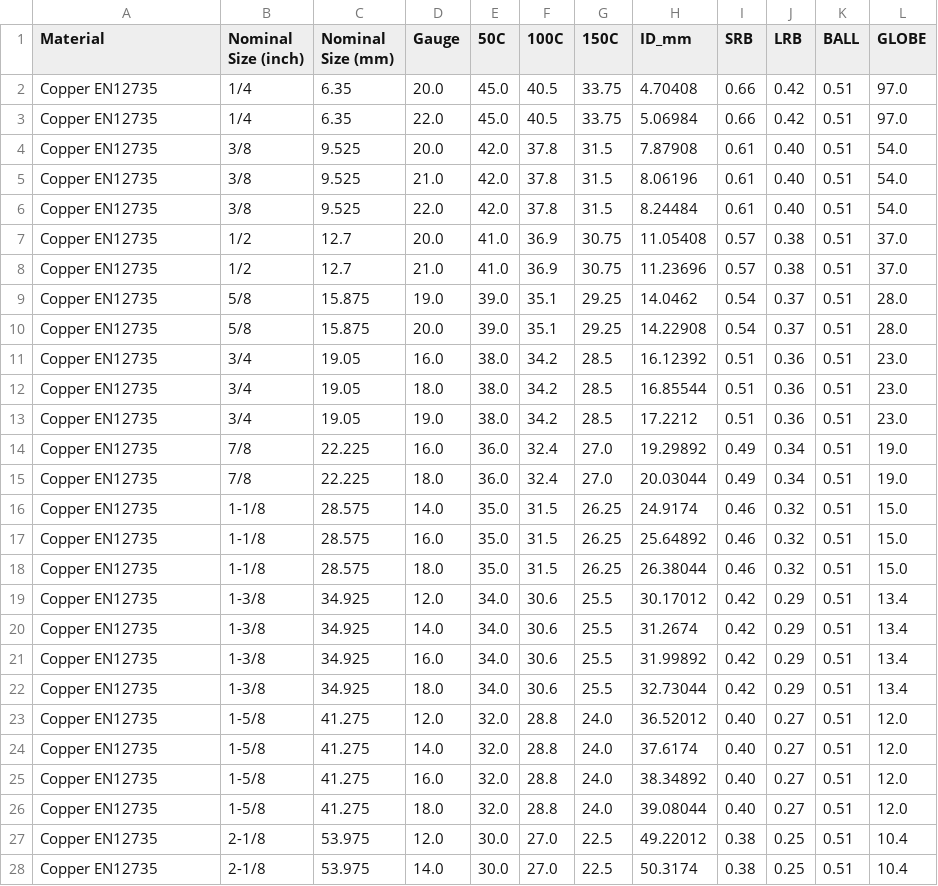
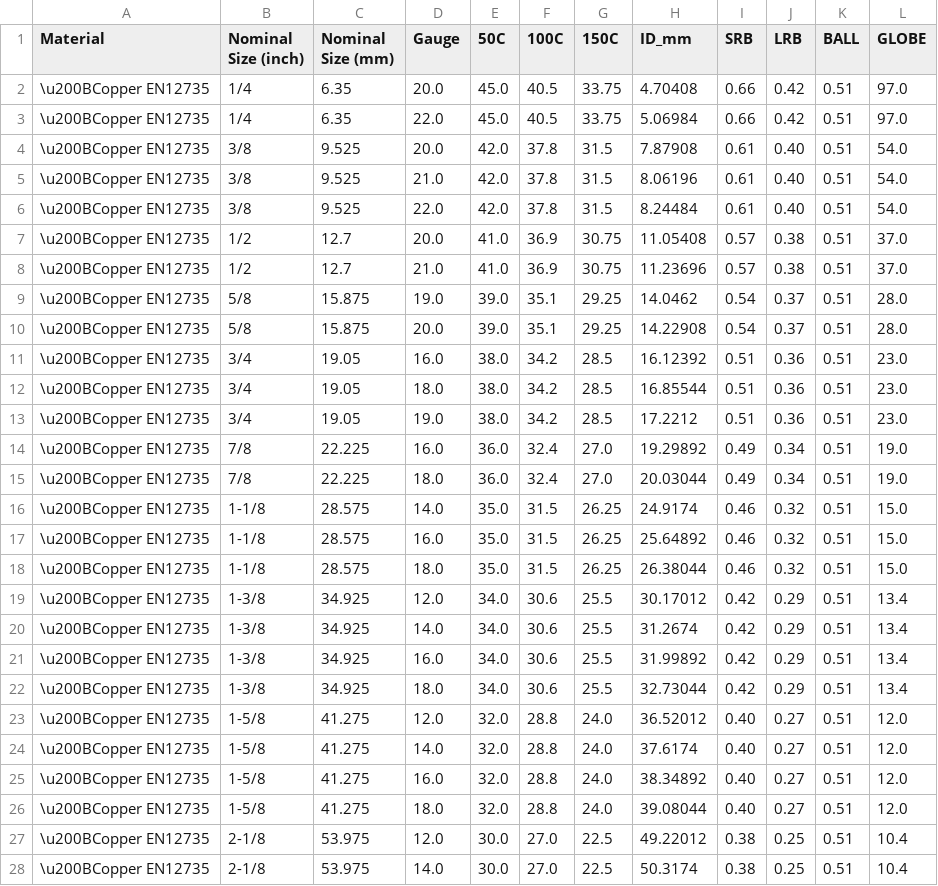
Before and after one commit to nabilcook87/micropipe, a CSV file: data/pipe_pressure_ratings_full.csv, drawn as a sheet; only a part is shown; the diff covers the shown part only.

Commit message:
Update pipe_pressure_ratings_full.csv

```diff
--- a/data/pipe_pressure_ratings_full.csv
+++ b/data/pipe_pressure_ratings_full.csv
@@ -1,28 +1,28 @@
 Material,Nominal Size (inch),Nominal Size (mm),Gauge,50C,100C,150C,ID_mm,SRB,LRB,BALL,GLOBE
-Copper EN12735,1/4,6.35,20.0,45.0,40.5,33.75,4.70408,0.66,0.42,0.51,97.0
-Copper EN12735,1/4,6.35,22.0,45.0,40.5,33.75,5.06984,0.66,0.42,0.51,97.0
-Copper EN12735,3/8,9.525,20.0,42.0,37.8,31.5,7.87908,0.61,0.40,0.51,54.0
-Copper EN12735,3/8,9.525,21.0,42.0,37.8,31.5,8.06196,0.61,0.40,0.51,54.0
-Copper EN12735,3/8,9.525,22.0,42.0,37.8,31.5,8.24484,0.61,0.40,0.51,54.0
-Copper EN12735,1/2,12.7,20.0,41.0,36.9,30.75,11.05408,0.57,0.38,0.51,37.0
-Copper EN12735,1/2,12.7,21.0,41.0,36.9,30.75,11.23696,0.57,0.38,0.51,37.0
-Copper EN12735,5/8,15.875,19.0,39.0,35.1,29.25,14.0462,0.54,0.37,0.51,28.0
-Copper EN12735,5/8,15.875,20.0,39.0,35.1,29.25,14.22908,0.54,0.37,0.51,28.0
-Copper EN12735,3/4,19.05,16.0,38.0,34.2,28.5,16.12392,0.51,0.36,0.51,23.0
-Copper EN12735,3/4,19.05,18.0,38.0,34.2,28.5,16.85544,0.51,0.36,0.51,23.0
-Copper EN12735,3/4,19.05,19.0,38.0,34.2,28.5,17.2212,0.51,0.36,0.51,23.0
-Copper EN12735,7/8,22.225,16.0,36.0,32.4,27.0,19.29892,0.49,0.34,0.51,19.0
-Copper EN12735,7/8,22.225,18.0,36.0,32.4,27.0,20.03044,0.49,0.34,0.51,19.0
-Copper EN12735,1-1/8,28.575,14.0,35.0,31.5,26.25,24.9174,0.46,0.32,0.51,15.0
-Copper EN12735,1-1/8,28.575,16.0,35.0,31.5,26.25,25.64892,0.46,0.32,0.51,15.0
-Copper EN12735,1-1/8,28.575,18.0,35.0,31.5,26.25,26.38044,0.46,0.32,0.51,15.0
-Copper EN12735,1-3/8,34.925,12.0,34.0,30.6,25.5,30.17012,0.42,0.29,0.51,13.4
-Copper EN12735,1-3/8,34.925,14.0,34.0,30.6,25.5,31.2674,0.42,0.29,0.51,13.4
-Copper EN12735,1-3/8,34.925,16.0,34.0,30.6,25.5,31.99892,0.42,0.29,0.51,13.4
-Copper EN12735,1-3/8,34.925,18.0,34.0,30.6,25.5,32.73044,0.42,0.29,0.51,13.4
-Copper EN12735,1-5/8,41.275,12.0,32.0,28.8,24.0,36.52012,0.40,0.27,0.51,12.0
-Copper EN12735,1-5/8,41.275,14.0,32.0,28.8,24.0,37.6174,0.40,0.27,0.51,12.0
-Copper EN12735,1-5/8,41.275,16.0,32.0,28.8,24.0,38.34892,0.40,0.27,0.51,12.0
-Copper EN12735,1-5/8,41.275,18.0,32.0,28.8,24.0,39.08044,0.40,0.27,0.51,12.0
-Copper EN12735,2-1/8,53.975,12.0,30.0,27.0,22.5,49.22012,0.38,0.25,0.51,10.4
-Copper EN12735,2-1/8,53.975,14.0,30.0,27.0,22.5,50.3174,0.38,0.25,0.51,10.4
+\u200BCopper EN12735,1/4,6.35,20.0,45.0,40.5,33.75,4.70408,0.66,0.42,0.51,97.0
+\u200BCopper EN12735,1/4,6.35,22.0,45.0,40.5,33.75,5.06984,0.66,0.42,0.51,97.0
+\u200BCopper EN12735,3/8,9.525,20.0,42.0,37.8,31.5,7.87908,0.61,0.40,0.51,54.0
+\u200BCopper EN12735,3/8,9.525,21.0,42.0,37.8,31.5,8.06196,0.61,0.40,0.51,54.0
+\u200BCopper EN12735,3/8,9.525,22.0,42.0,37.8,31.5,8.24484,0.61,0.40,0.51,54.0
+\u200BCopper EN12735,1/2,12.7,20.0,41.0,36.9,30.75,11.05408,0.57,0.38,0.51,37.0
+\u200BCopper EN12735,1/2,12.7,21.0,41.0,36.9,30.75,11.23696,0.57,0.38,0.51,37.0
+\u200BCopper EN12735,5/8,15.875,19.0,39.0,35.1,29.25,14.0462,0.54,0.37,0.51,28.0
+\u200BCopper EN12735,5/8,15.875,20.0,39.0,35.1,29.25,14.22908,0.54,0.37,0.51,28.0
+\u200BCopper EN12735,3/4,19.05,16.0,38.0,34.2,28.5,16.12392,0.51,0.36,0.51,23.0
+\u200BCopper EN12735,3/4,19.05,18.0,38.0,34.2,28.5,16.85544,0.51,0.36,0.51,23.0
+\u200BCopper EN12735,3/4,19.05,19.0,38.0,34.2,28.5,17.2212,0.51,0.36,0.51,23.0
+\u200BCopper EN12735,7/8,22.225,16.0,36.0,32.4,27.0,19.29892,0.49,0.34,0.51,19.0
+\u200BCopper EN12735,7/8,22.225,18.0,36.0,32.4,27.0,20.03044,0.49,0.34,0.51,19.0
+\u200BCopper EN12735,1-1/8,28.575,14.0,35.0,31.5,26.25,24.9174,0.46,0.32,0.51,15.0
+\u200BCopper EN12735,1-1/8,28.575,16.0,35.0,31.5,26.25,25.64892,0.46,0.32,0.51,15.0
+\u200BCopper EN12735,1-1/8,28.575,18.0,35.0,31.5,26.25,26.38044,0.46,0.32,0.51,15.0
+\u200BCopper EN12735,1-3/8,34.925,12.0,34.0,30.6,25.5,30.17012,0.42,0.29,0.51,13.4
+\u200BCopper EN12735,1-3/8,34.925,14.0,34.0,30.6,25.5,31.2674,0.42,0.29,0.51,13.4
+\u200BCopper EN12735,1-3/8,34.925,16.0,34.0,30.6,25.5,31.99892,0.42,0.29,0.51,13.4
+\u200BCopper EN12735,1-3/8,34.925,18.0,34.0,30.6,25.5,32.73044,0.42,0.29,0.51,13.4
+\u200BCopper EN12735,1-5/8,41.275,12.0,32.0,28.8,24.0,36.52012,0.40,0.27,0.51,12.0
+\u200BCopper EN12735,1-5/8,41.275,14.0,32.0,28.8,24.0,37.6174,0.40,0.27,0.51,12.0
+\u200BCopper EN12735,1-5/8,41.275,16.0,32.0,28.8,24.0,38.34892,0.40,0.27,0.51,12.0
+\u200BCopper EN12735,1-5/8,41.275,18.0,32.0,28.8,24.0,39.08044,0.40,0.27,0.51,12.0
+\u200BCopper EN12735,2-1/8,53.975,12.0,30.0,27.0,22.5,49.22012,0.38,0.25,0.51,10.4
+\u200BCopper EN12735,2-1/8,53.975,14.0,30.0,27.0,22.5,50.3174,0.38,0.25,0.51,10.4
```
Also changed, not shown: 23 edited cells elsewhere in this file.
